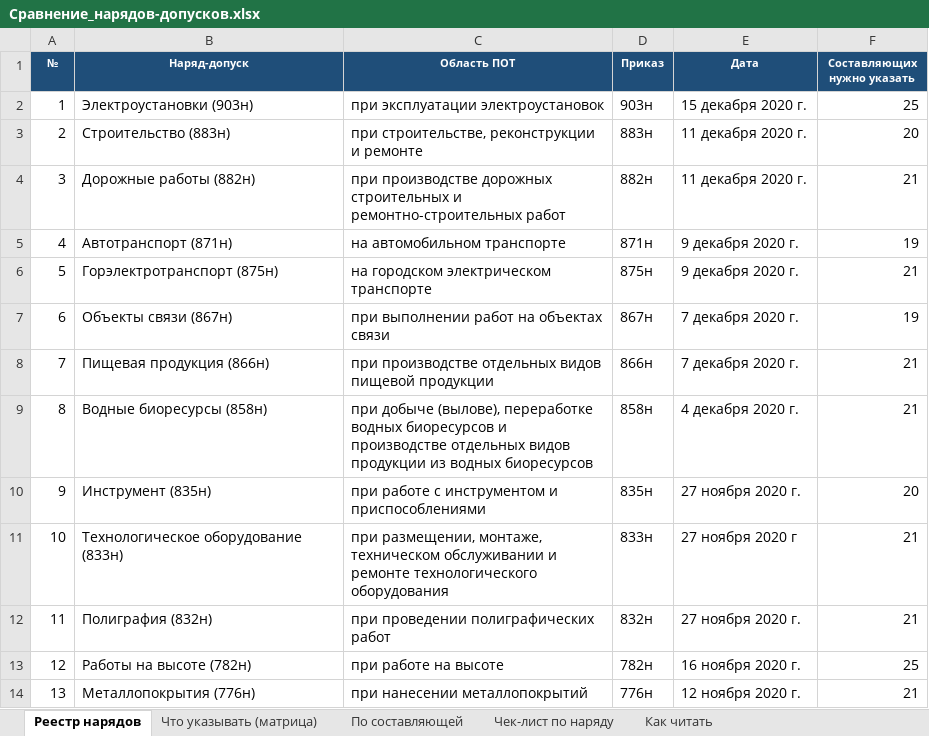
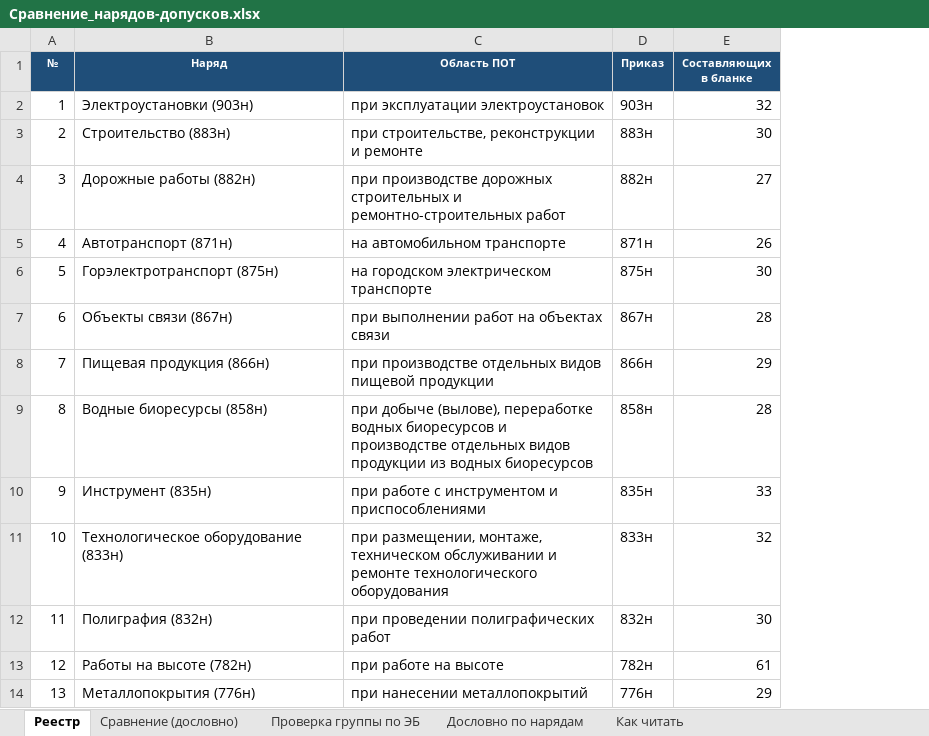
Before and after one commit to lysakalenushka-hash/-, an Excel workbook: Сравнение_нарядов-допусков.xlsx, sheet Реестр, drawn as a sheet; only a part is shown; values as stored, in another font and other column widths than the file's, no borders; removed rows and columns are numbered as before the commit, all else as after; the diff names each change by its address in the sheet, - before the commit and + after, or states it on an @@ line.

```diff
--- a/Сравнение_нарядов-допусков.xlsx (sheet Реестр)
+++ b/Сравнение_нарядов-допусков.xlsx (sheet Реестр)
-sheet tab: Реестр нарядов
+sheet tab: Реестр
-sheet tab: Что указывать (матрица)
+sheet tab: Сравнение (дословно)
-sheet tab: По составляющей
+sheet tab: Проверка группы по ЭБ
-sheet tab: Чек-лист по наряду
+sheet tab: Дословно по нарядам
-column E (Дата), rows 2-14: 15 декабря 2020 г. | 11 декабря 2020 г. | 11 декабря 2020 г. | 9 декабря 2020 г. | 9 декабря 2020 г. | 7 декабря 2020 г. | 7 декабря 2020 г. | 4 декабря 2020 г. | 27 ноября 2020 г. | 27 ноября 2020 г | 27 ноября 2020 г. | 16 ноября 2020 г. | 12 ноября 2020 г.
-column F (Составляющих нужно указать), rows 2-14: 25 | 20 | 21 | 19 | 21 | 19 | 21 | 21 | 20 | 21 | 21 | 25 | 21
+column E (Составляющих в бланке), rows 2-14: 32 | 30 | 27 | 26 | 30 | 28 | 29 | 28 | 33 | 32 | 30 | 61 | 29
-B1: Наряд-допуск
+B1: Наряд
```
Also changed, not shown: sheet Сравнение (дословно), sheet Проверка группы по ЭБ, sheet Дословно по нарядам, sheet Как читать, 1 other file.
